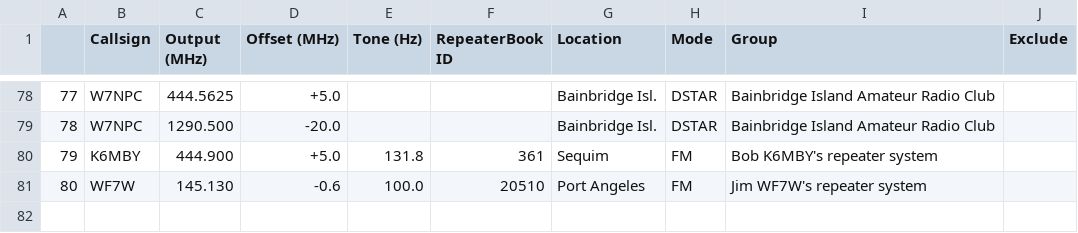
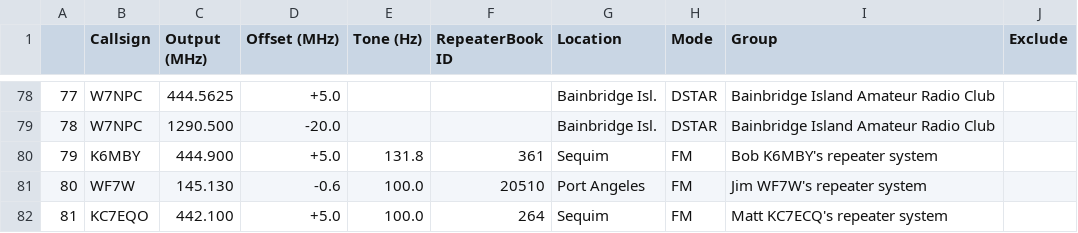
Before and after one commit to QCaudron/repeater_roundabout, a CSV file: assets/programming_files/all_rr_frequencies.csv, drawn as a sheet; only a part is shown, gaps mark what is left out; the diff names each change by its address in the sheet, - before the commit and + after, or states it on an @@ line.

```diff
--- a/assets/programming_files/all_rr_frequencies.csv
+++ b/assets/programming_files/all_rr_frequencies.csv
+row 82: 81 | KC7EQO | 442.100 | +5.0 | 100.0 | 264 | Sequim | FM | Matt KC7ECQ's repeater system
```
Also changed, not shown: assets/programming_files/d878-scanlist.csv, assets/programming_files/d878.csv, 9 other files.
